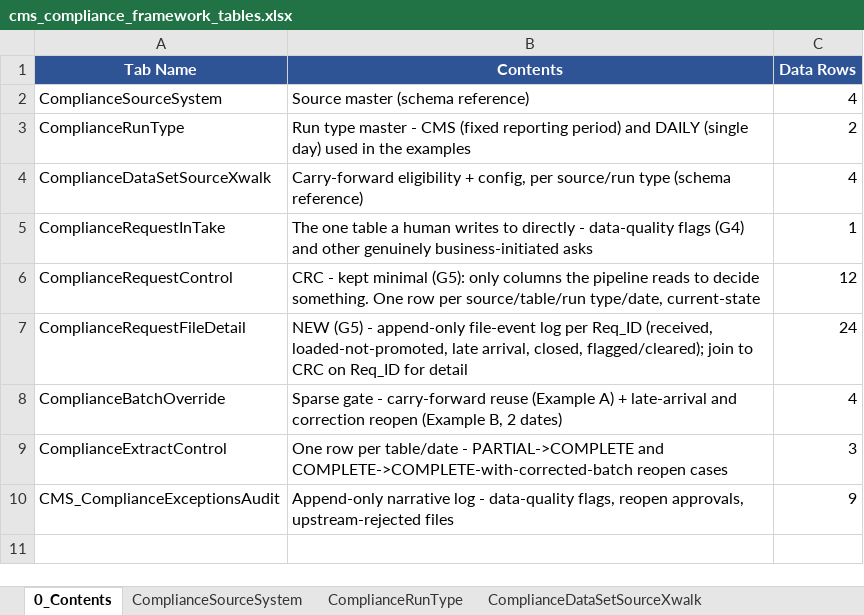
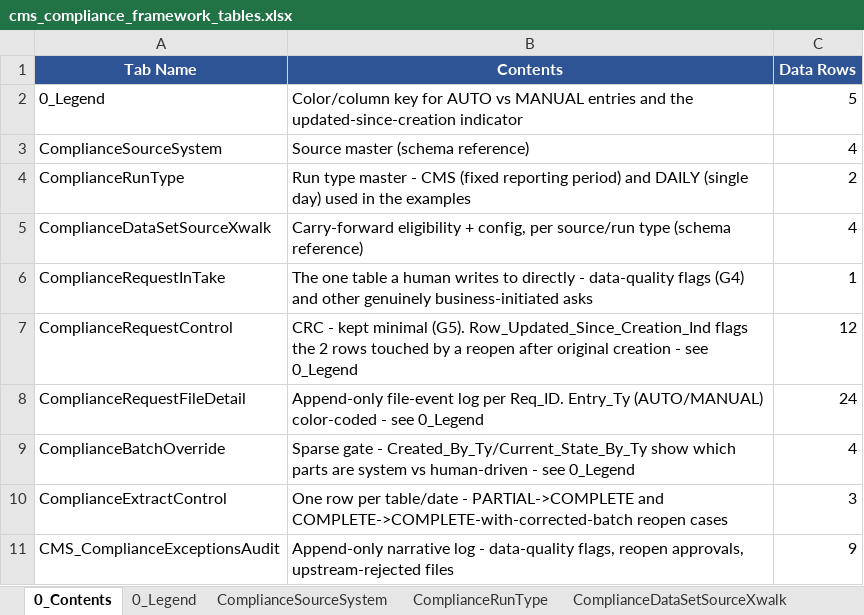
Before and after one commit to trinathgundavaram/framework, an Excel workbook: mock-data/cms_compliance_framework_tables.xlsx, sheet 0_Contents, drawn as a sheet; values as stored, in another font and other column widths than the file's, no borders; addresses are those after the commit; the diff names each change by its address in the sheet, - before the commit and + after, or states it on an @@ line.

Commit message:
Add AUTO/MANUAL and updated-since-creation color coding to mock data (0_Legend tab), documented in framework-master.md

```diff
--- a/mock-data/cms_compliance_framework_tables.xlsx (sheet 0_Contents)
+++ b/mock-data/cms_compliance_framework_tables.xlsx (sheet 0_Contents)
+sheet tab: 0_Legend
+row 2: 0_Legend | Color/column key for AUTO vs MANUAL entries and the updated-since-creation indicator | 5
-B7 (Contents): …kept minimal (G5): only columns the pipeline reads to decide something. One row per source/table/run type/date, current-state
+B7 (Contents): …kept minimal (G5). Row_Updated_Since_Creation_Ind flags the 2 rows touched by a reopen after original creation - see 0_Legend
-B8 (Contents): NEW (G5) - append-only file-event log per Req_ID (received, loaded-not-promoted, late arrival, closed, flagged/cleared); join to CRC on Req_ID for detail
+B8 (Contents): Append-only file-event log per Req_ID. Entry_Ty (AUTO/MANUAL) color-coded - see 0_Legend
-B9 (Contents): …gate - carry-forward reuse (Example A) + late-arrival and correction reopen (Example B, 2 dates)
+B9 (Contents): …gate - Created_By_Ty/Current_State_By_Ty show which parts are system vs human-driven - see 0_Legend
```
Also changed, not shown: sheet ComplianceBatchOverride, sheet ComplianceRequestControl, sheet ComplianceRequestFileDetail, 1 other file.
